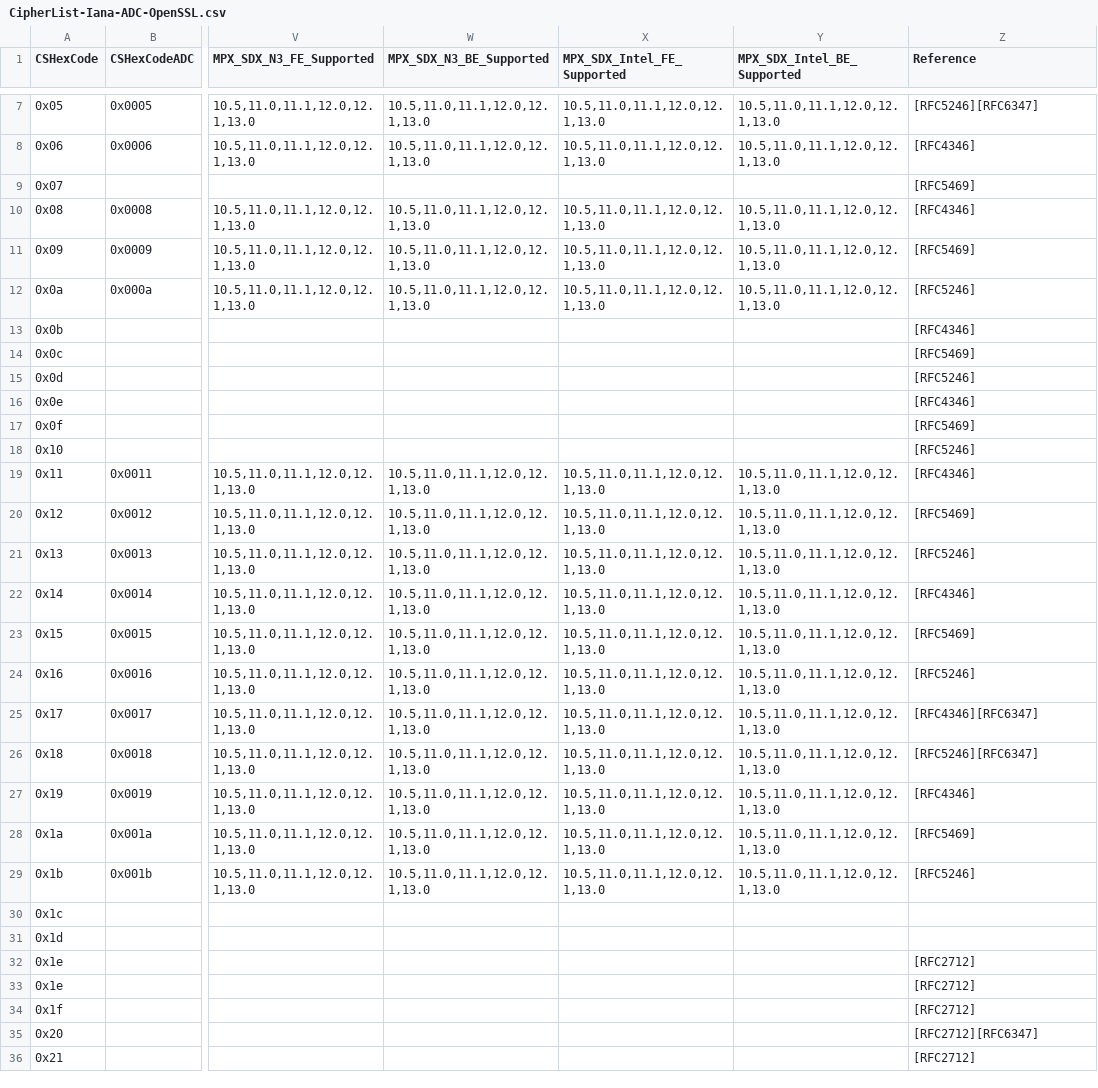
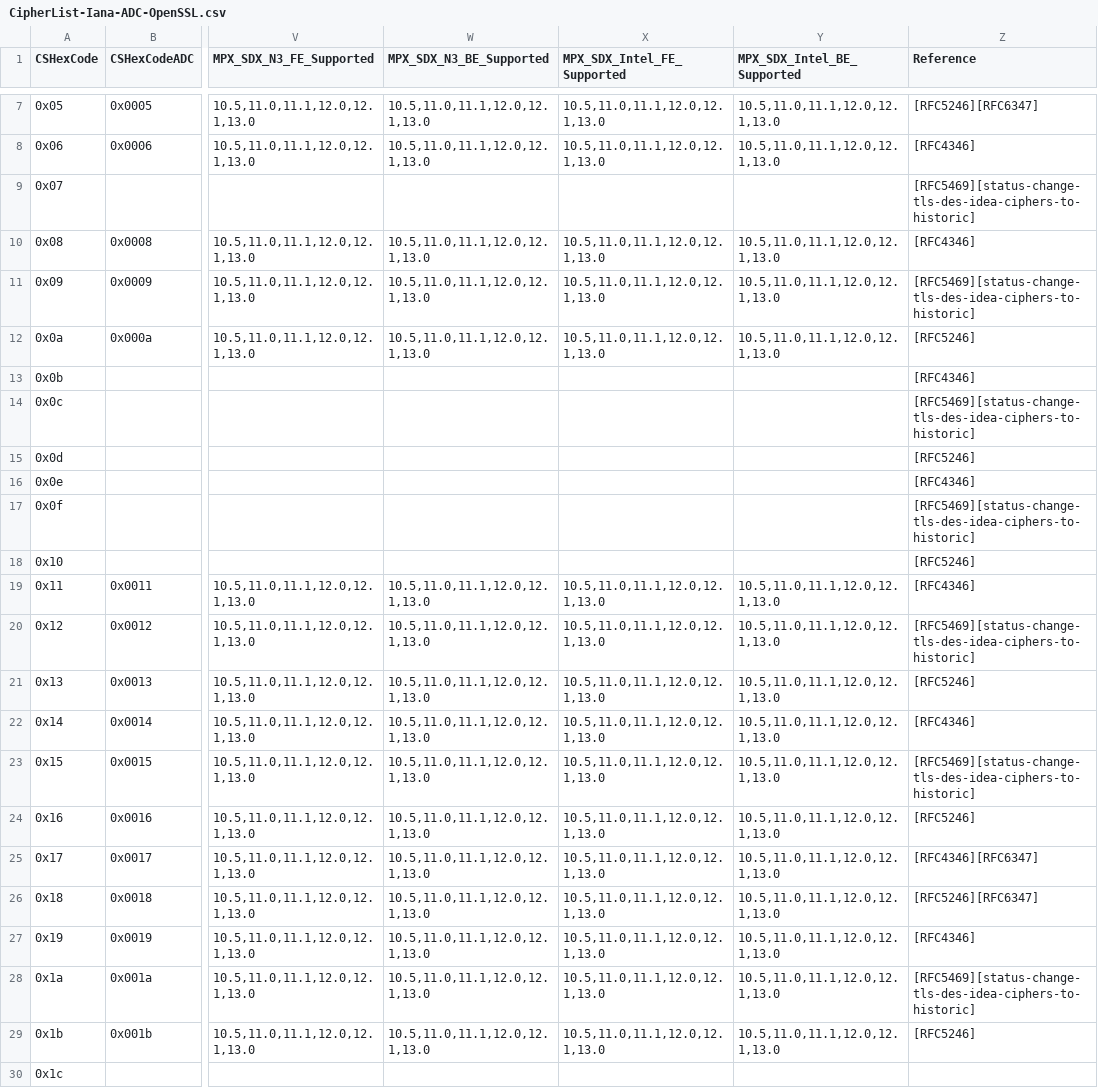
Before and after one commit to j81blog/Citrix-ADC, a CSV file: CipherSuites/CipherList-Iana-ADC-OpenSSL.csv, drawn as a sheet; only a part is shown, gaps mark what is left out; the shorter side is filled out with more unchanged rows; the diff covers the shown part only; the diff names each change by its address in the sheet, - before the commit and + after, or states it on an @@ line.

```diff
--- a/CipherSuites/CipherList-Iana-ADC-OpenSSL.csv
+++ b/CipherSuites/CipherList-Iana-ADC-OpenSSL.csv
-Z9 (Reference): [RFC5469]
+Z9 (Reference): [RFC5469][status-change-tls-des-idea-ciphers-to-historic]
-Z11 (Reference): [RFC5469]
+Z11 (Reference): [RFC5469][status-change-tls-des-idea-ciphers-to-historic]
-Z14 (Reference): [RFC5469]
+Z14 (Reference): [RFC5469][status-change-tls-des-idea-ciphers-to-historic]
-Z17 (Reference): [RFC5469]
+Z17 (Reference): [RFC5469][status-change-tls-des-idea-ciphers-to-historic]
-Z20 (Reference): [RFC5469]
+Z20 (Reference): [RFC5469][status-change-tls-des-idea-ciphers-to-historic]
-Z23 (Reference): [RFC5469]
+Z23 (Reference): [RFC5469][status-change-tls-des-idea-ciphers-to-historic]
-Z28 (Reference): [RFC5469]
+Z28 (Reference): [RFC5469][status-change-tls-des-idea-ciphers-to-historic]
```
Also changed, not shown: 4 added rows and 20 edited cells elsewhere in this file, 5 other files.
